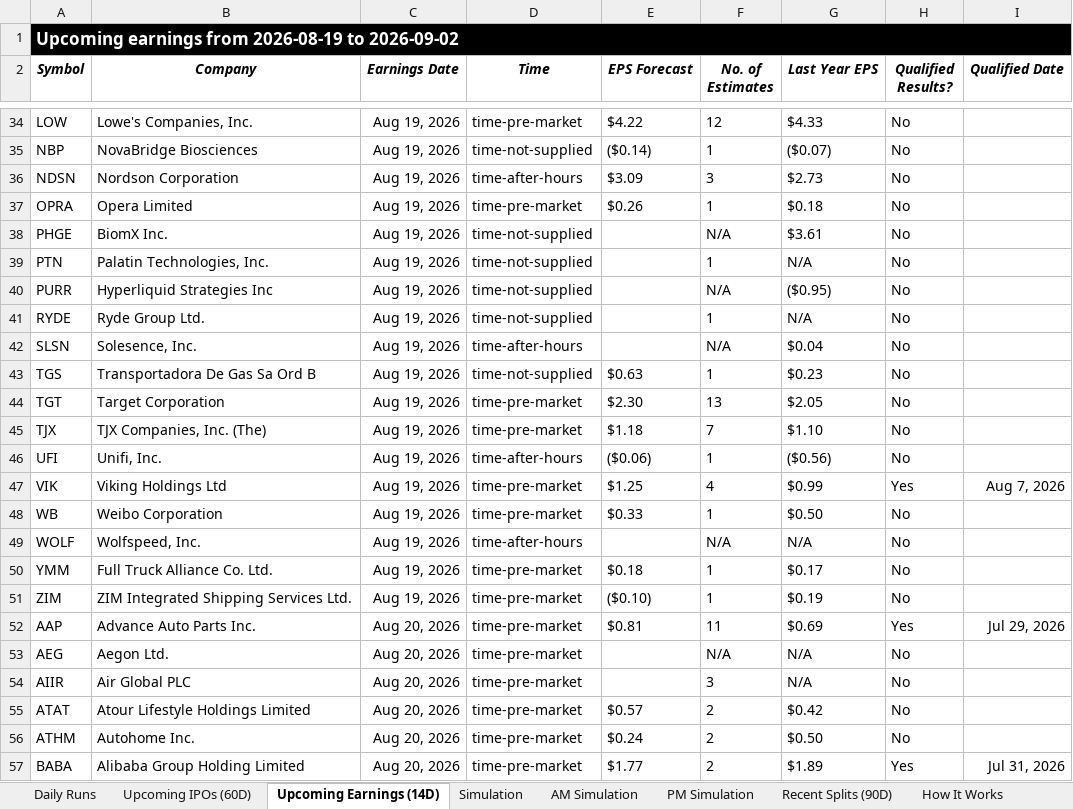
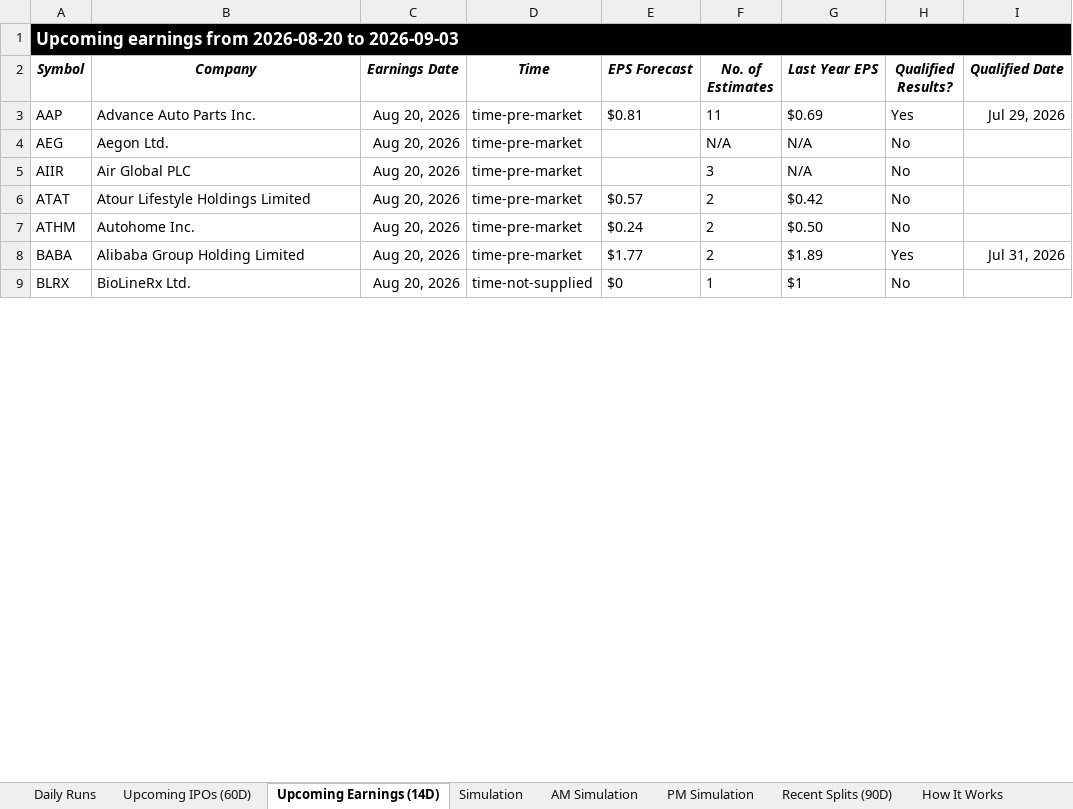
Before and after one commit to codenamev99/invest2.0, an Excel workbook: results.xlsx, sheet Upcoming Earnings (14D), drawn as a sheet; only a part is shown, gaps mark what is left out; the shorter side is filled out with more unchanged rows; values as stored, in another font and other column widths than the file's, no borders; removed rows and columns are numbered as before the commit, all else as after; the diff covers the shown part only; the diff names each change by its address in the sheet, - before the commit and + after, or states it on an @@ line.

```diff
--- a/results.xlsx (sheet Upcoming Earnings (14D))
+++ b/results.xlsx (sheet Upcoming Earnings (14D))
-A1 (Symbol): …earnings from 2026-08-19 to 2026-09-02
+A1 (Symbol): …earnings from 2026-08-20 to 2026-09-03
-row 34: LOW | Lowe's Companies, Inc. | Aug 19, 2026 | time-pre-market | $4.22 | 12 | $4.33 | No
-row 35: NBP | NovaBridge Biosciences | Aug 19, 2026 | time-not-supplied | ($0.14) | 1 | ($0.07) | No
-row 36: NDSN | Nordson Corporation | Aug 19, 2026 | time-after-hours | $3.09 | 3 | $2.73 | No
-row 37: OPRA | Opera Limited | Aug 19, 2026 | time-pre-market | $0.26 | 1 | $0.18 | No
-row 38: PHGE | BiomX Inc. | Aug 19, 2026 | time-not-supplied |  | N/A | $3.61 | No
-row 39: PTN | Palatin Technologies, Inc. | Aug 19, 2026 | time-not-supplied |  | 1 | N/A | No
-row 40: PURR | Hyperliquid Strategies Inc | Aug 19, 2026 | time-not-supplied |  | N/A | ($0.95) | No
-row 41: RYDE | Ryde Group Ltd. | Aug 19, 2026 | time-not-supplied |  | 1 | N/A | No
-row 42: SLSN | Solesence, Inc. | Aug 19, 2026 | time-after-hours |  | N/A | $0.04 | No
-row 43: TGS | Transportadora De Gas Sa Ord B | Aug 19, 2026 | time-not-supplied | $0.63 | 1 | $0.23 | No
-row 44: TGT | Target Corporation | Aug 19, 2026 | time-pre-market | $2.30 | 13 | $2.05 | No
-row 45: TJX | TJX Companies, Inc. (The) | Aug 19, 2026 | time-pre-market | $1.18 | 7 | $1.10 | No
-row 46: UFI | Unifi, Inc. | Aug 19, 2026 | time-after-hours | ($0.06) | 1 | ($0.56) | No
-row 47: VIK | Viking Holdings Ltd | Aug 19, 2026 | time-pre-market | $1.25 | 4 | $0.99 | Yes | Aug 7, 2026
-row 48: WB | Weibo Corporation | Aug 19, 2026 | time-pre-market | $0.33 | 1 | $0.50 | No
-row 49: WOLF | Wolfspeed, Inc. | Aug 19, 2026 | time-after-hours |  | N/A | N/A | No
-row 50: YMM | Full Truck Alliance Co. Ltd. | Aug 19, 2026 | time-pre-market | $0.18 | 1 | $0.17 | No
-row 51: ZIM | ZIM Integrated Shipping Services Ltd. | Aug 19, 2026 | time-pre-market | ($0.10) | 1 | $0.19 | No
```
Also changed, not shown: 68 added rows, 61 removed rows and 64 edited cells elsewhere in this sheet, sheet Daily Runs, sheet AM Simulation, sheet PM Simulation, sheet Simulation, sheet Upcoming IPOs (60D), sheet Recent Splits (90D).
